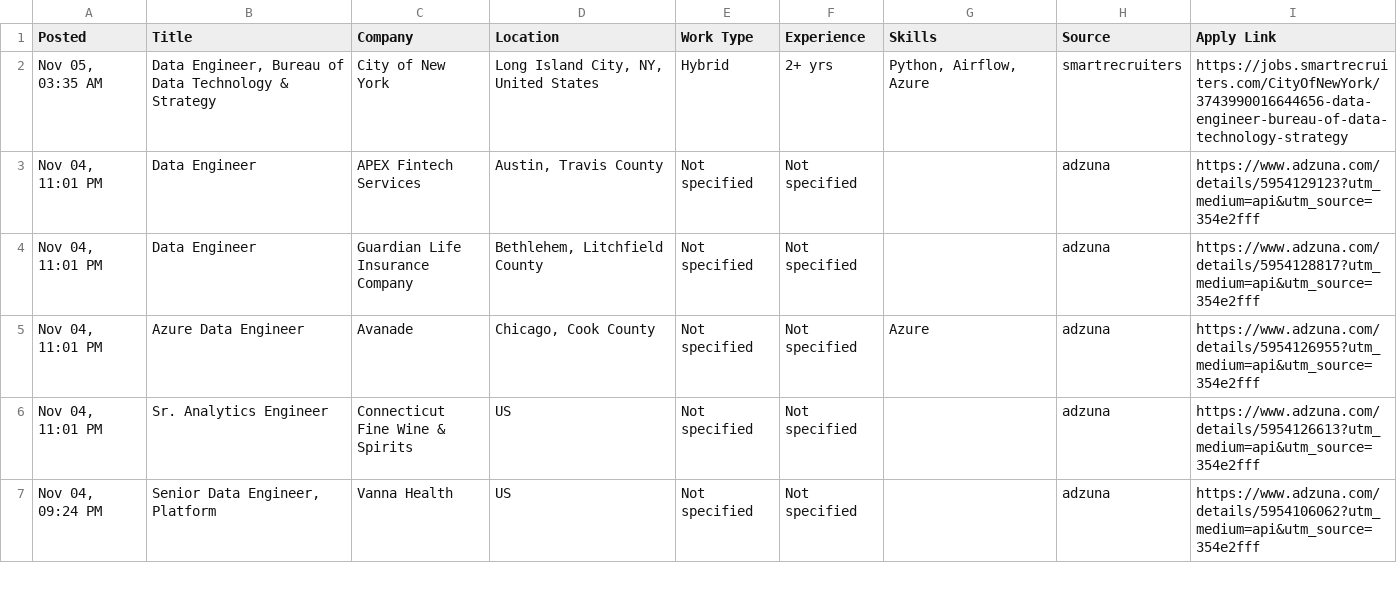
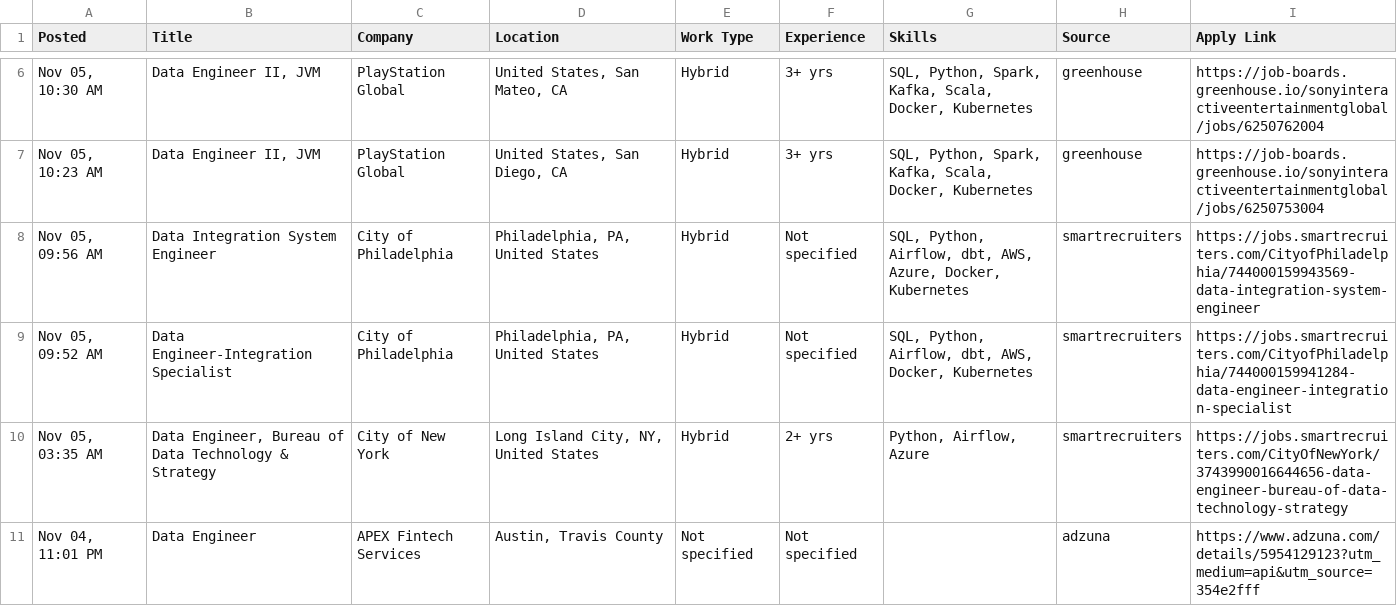
Before and after one commit to VenkyReddy09/job-hunter, a CSV file: jobs/2026-11-05/USA.csv, drawn as a sheet; only a part is shown, gaps mark what is left out; the shorter side is filled out with more unchanged rows; the diff covers the shown part only; the diff names each change by its address in the sheet, - before the commit and + after, or states it on an @@ line.

```diff
--- a/jobs/2026-11-05/USA.csv
+++ b/jobs/2026-11-05/USA.csv
+row 6: Nov 05, 10:30 AM | Data Engineer II, JVM | PlayStation Global | United States, San Mateo, CA | Hybrid | 3+ yrs | SQL, Python, Spark, Kafka, Scala, Docker, Kubernetes | greenhouse | https://job-boards.greenhouse.io/sonyinteractiveentertainmentglobal/jobs/6250762004
+row 7: Nov 05, 10:23 AM | Data Engineer II, JVM | PlayStation Global | United States, San Diego, CA | Hybrid | 3+ yrs | SQL, Python, Spark, Kafka, Scala, Docker, Kubernetes | greenhouse | https://job-boards.greenhouse.io/sonyinteractiveentertainmentglobal/jobs/6250753004
+row 8: Nov 05, 09:56 AM | Data Integration System Engineer | City of Philadelphia | Philadelphia, PA, United States | Hybrid | Not specified | SQL, Python, Airflow, dbt, AWS, Azure, Docker, Kubernetes | smartrecruiters | https://jobs.smartrecruiters.com/CityofPhiladelphia/744000159943569-data-integration-system-engineer
+row 9: Nov 05, 09:52 AM | Data Engineer-Integration Specialist | City of Philadelphia | Philadelphia, PA, United States | Hybrid | Not specified | SQL, Python, Airflow, dbt, AWS, Docker, Kubernetes | smartrecruiters | https://jobs.smartrecruiters.com/CityofPhiladelphia/744000159941284-data-engineer-integration-specialist
```
Also changed, not shown: 4 added rows elsewhere in this file, data/jobs.csv, jobs/2026-11-05/India.csv, 2 other files.
